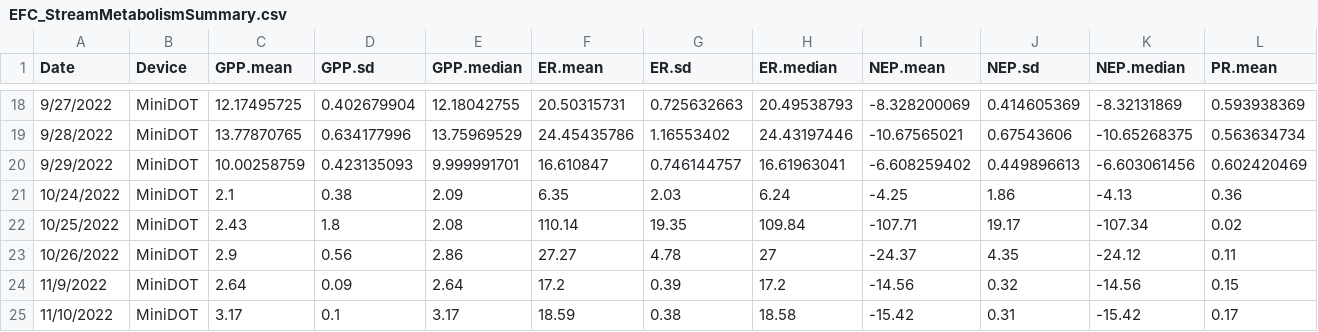
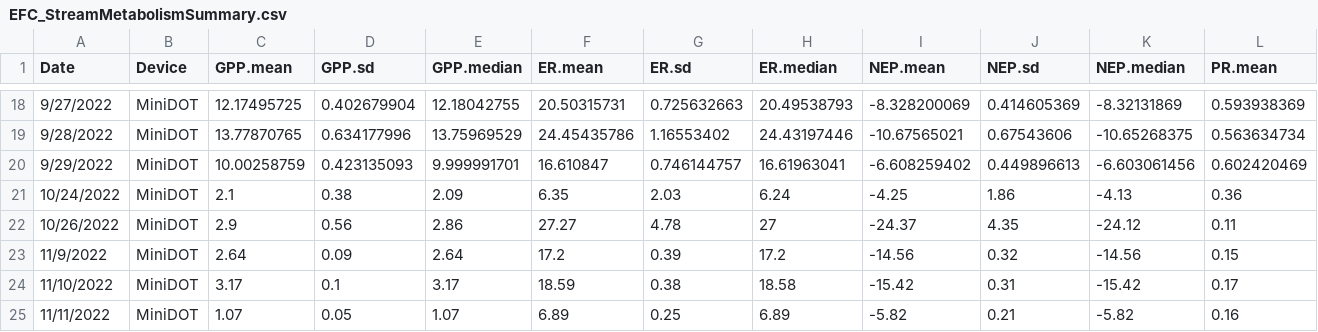
Before and after one commit to johncayers/WaterQualityPython, a CSV file: EFC_StreamMetabolismSummary.csv, drawn as a sheet; only a part is shown, gaps mark what is left out; the shorter side is filled out with more unchanged rows; rows hold the shown columns only; the diff names each change by its address in the sheet, - before the commit and + after, or states it on an @@ line.

```diff
--- a/EFC_StreamMetabolismSummary.csv
+++ b/EFC_StreamMetabolismSummary.csv
-row 22: 10/25/2022 | MiniDOT | 2.43 | 1.8 | 2.08 | 110.14 | 19.35 | 109.84 | -107.71 | 19.17 | -107.34 | 0.02
```
Also changed, not shown: 3 other files.
